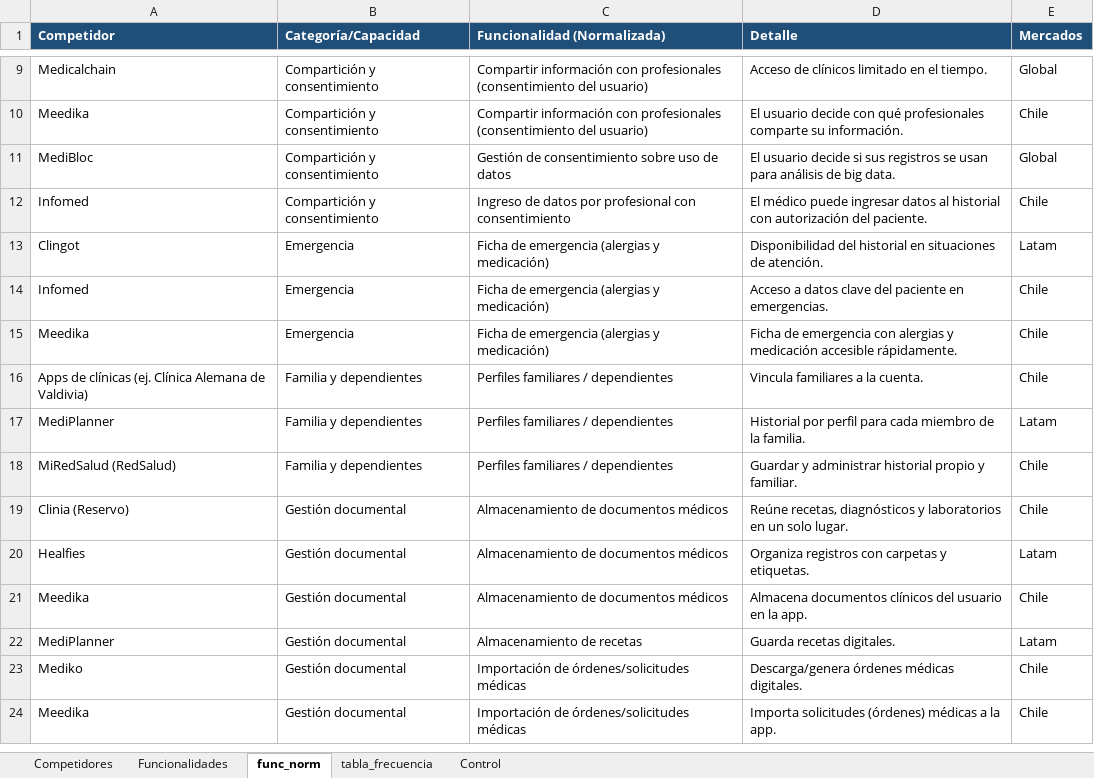
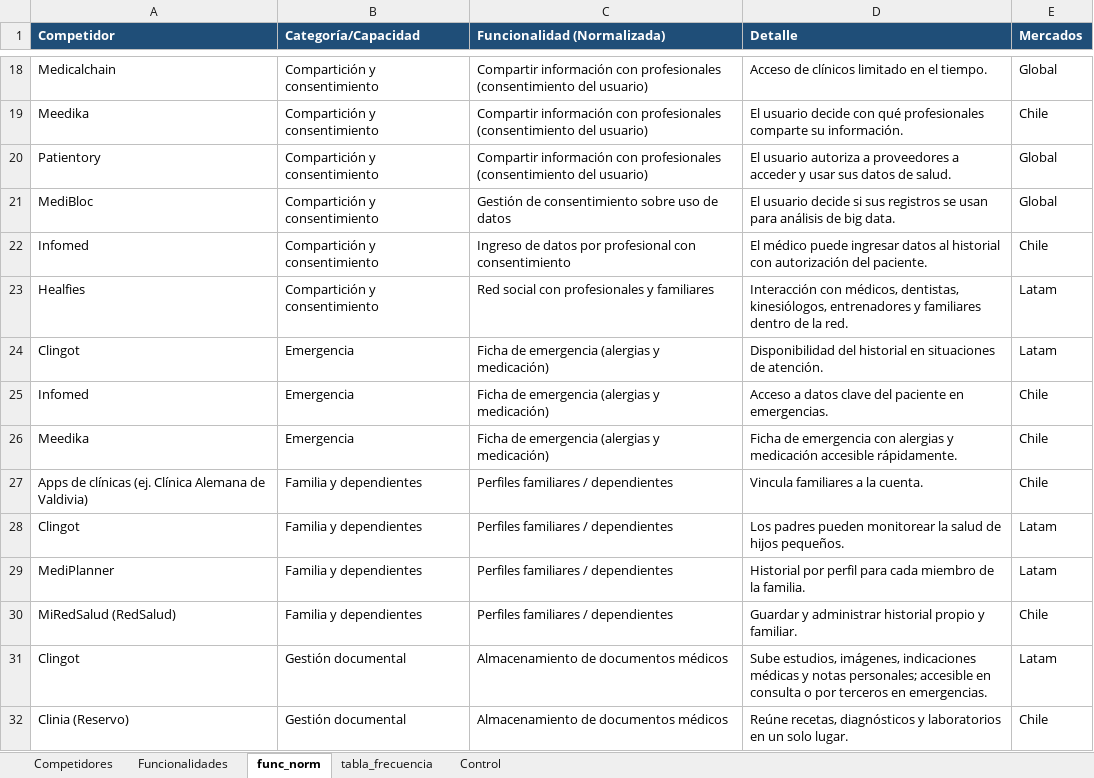
Before and after one commit to sdelafuenteb/Anamnesis, an Excel workbook: Outputs/Benchmark_Anamnesis.xlsx, sheet func_norm, drawn as a sheet; only a part is shown, gaps mark what is left out; the shorter side is filled out with more unchanged rows; values as stored, in another font and other column widths than the file's, no borders; the diff covers the shown part only; the diff names each change by its address in the sheet, - before the commit and + after, or states it on an @@ line.

```diff
--- a/Outputs/Benchmark_Anamnesis.xlsx (sheet func_norm)
+++ b/Outputs/Benchmark_Anamnesis.xlsx (sheet func_norm)
+row 20: Patientory | Compartición y consentimiento | Compartir información con profesionales (consentimiento del usuario) | El usuario autoriza a proveedores a acceder y usar sus datos de salud. | Global
+row 23: Healfies | Compartición y consentimiento | Red social con profesionales y familiares | Interacción con médicos, dentistas, kinesiólogos, entrenadores y familiares dentro de la red. | Latam
+row 28: Clingot | Familia y dependientes | Perfiles familiares / dependientes | Los padres pueden monitorear la salud de hijos pequeños. | Latam
+row 31: Clingot | Gestión documental | Almacenamiento de documentos médicos | Sube estudios, imágenes, indicaciones médicas y notas personales; accesible en consulta o por terceros en emergencias. | Latam
```
Also changed, not shown: 27 added rows and 1 edited cell elsewhere in this sheet, sheet tabla_frecuencia, sheet Competidores, sheet Funcionalidades, sheet Control.
